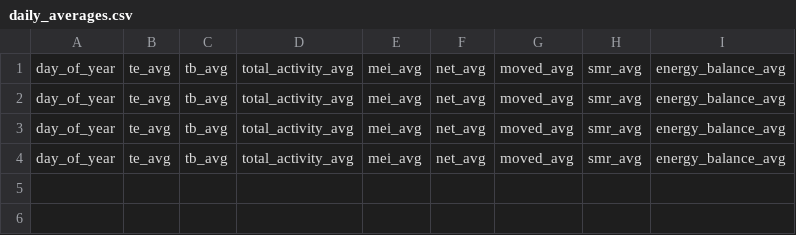
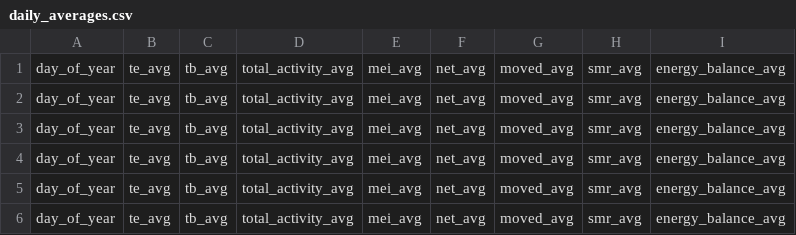
Before and after one commit to laurenneel/energetics-model, a CSV file: daily_averages.csv, drawn as a sheet.

```diff
--- a/daily_averages.csv
+++ b/daily_averages.csv
@@ -4 +4,3 @@ day_of_year,te_avg,tb_avg,total_activity_avg,mei_avg,net_avg,moved_avg,smr_avg,e
 day_of_year,te_avg,tb_avg,total_activity_avg,mei_avg,net_avg,moved_avg,smr_avg,energy_balance_avg
+day_of_year,te_avg,tb_avg,total_activity_avg,mei_avg,net_avg,moved_avg,smr_avg,energy_balance_avg
+day_of_year,te_avg,tb_avg,total_activity_avg,mei_avg,net_avg,moved_avg,smr_avg,energy_balance_avg
```
Also changed, not shown: 18 other files.
